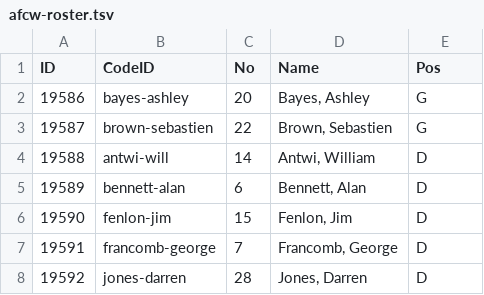
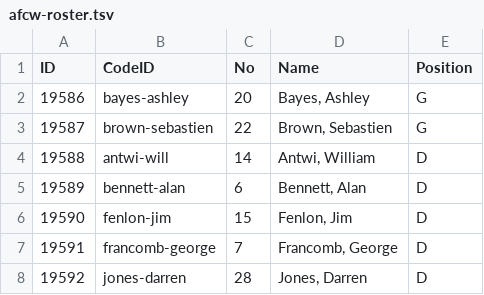
Before and after one commit to W3AI/rapid-d3, a TSV file: 02-creating-a-table/afcw-roster.tsv, drawn as a sheet; only a part is shown.

Commit message:
changed Pos to Position

```diff
--- a/02-creating-a-table/afcw-roster.tsv
+++ b/02-creating-a-table/afcw-roster.tsv
@@ -1,2 +1,2 @@
-ID	CodeID	No	Name	Pos
+ID	CodeID	No	Name	Position
 19586	bayes-ashley	20	Bayes, Ashley	G
```
Also changed, not shown: 1 other file.
